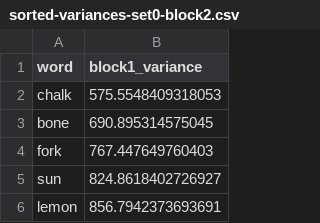
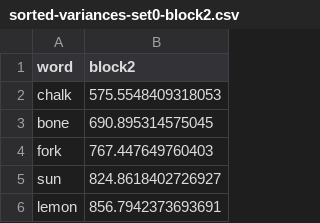
Before and after one commit to hawkrobe/color-ref, a CSV file: analyses/variance/sorted-variances-set0-block2.csv, drawn as a sheet; only a part is shown.

```diff
--- a/analyses/variance/sorted-variances-set0-block2.csv
+++ b/analyses/variance/sorted-variances-set0-block2.csv
@@ -1,2 +1,2 @@
-word,block1_variance
+word,block2
 chalk,575.5548409318053
```
Also changed, not shown: analyses/variance/sorted-variances-set0-block1.csv, analyses/variance/sorted-variances-set0-both.csv, 1 other file.
